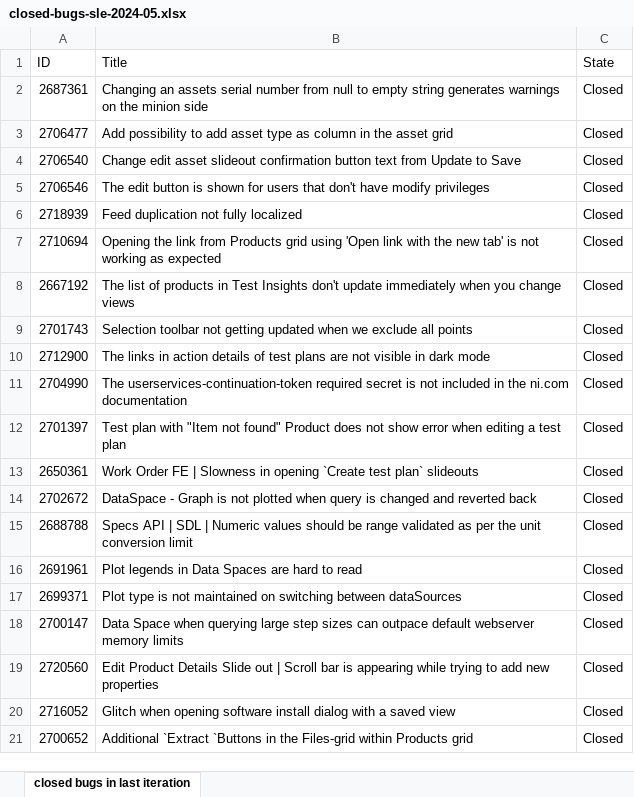
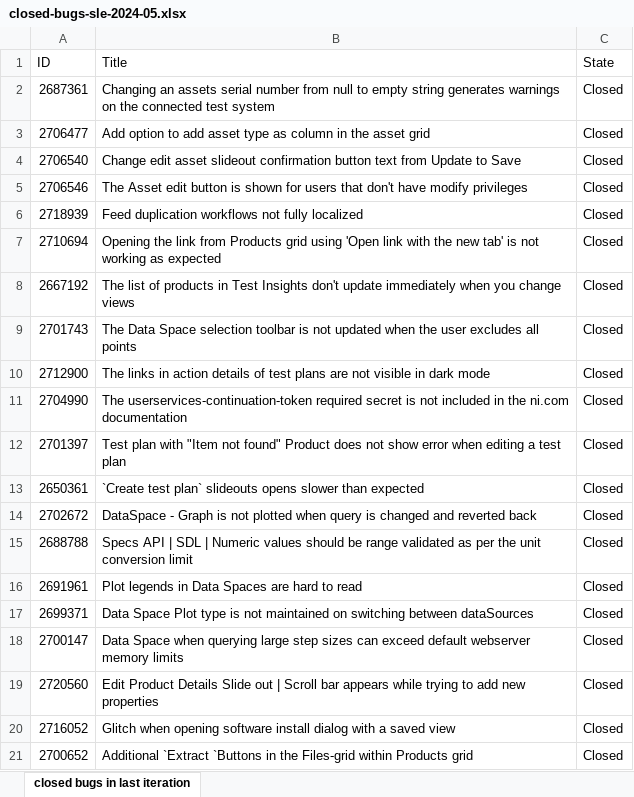
Before and after one commit to ni/install-systemlink-enterprise, an Excel workbook: release-notes/2024-05/closed-bugs-sle-2024-05.xlsx, sheet closed bugs in last iteration, drawn as a sheet; values as stored, in another font and other column widths than the file's, no borders; the diff names each change by its address in the sheet, - before the commit and + after, or states it on an @@ line.

```diff
--- a/release-notes/2024-05/closed-bugs-sle-2024-05.xlsx (sheet closed bugs in last iteration)
+++ b/release-notes/2024-05/closed-bugs-sle-2024-05.xlsx (sheet closed bugs in last iteration)
-B2 (Title): …on the minion side
+B2 (Title): …on the connected test system
-B3 (Title): Add possibility to add…
+B3 (Title): Add option to add…
-B5 (Title): The edit button…
+B5 (Title): The Asset edit button…
-B6 (Title): Feed duplication not fully localized
+B6 (Title): Feed duplication workflows not fully localized
-B9 (Title): Selection toolbar not getting updated when we exclude all points
+B9 (Title): The Data Space selection toolbar is not updated when the user excludes all points
-B13 (Title): Work Order FE | Slowness in opening `Create test plan` slideouts
+B13 (Title): `Create test plan` slideouts opens slower than expected
-B17 (Title): Plot type…
+B17 (Title): Data Space Plot type…
-B18 (Title): …sizes can outpace default webserver…
+B18 (Title): …sizes can exceed default webserver…
-B19 (Title): …Scroll bar is appearing while trying…
+B19 (Title): …Scroll bar appears while trying…
```
Also changed, not shown: 1 other file.
